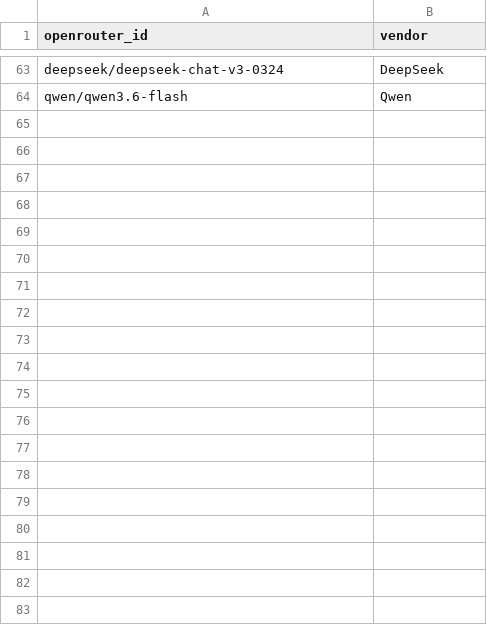
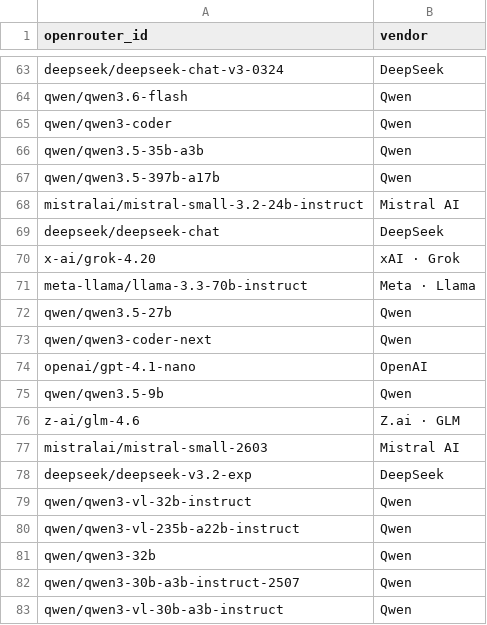
Before and after one commit to Nexight-ai/oneshotlm-prompts, a CSV file: models/live.csv, drawn as a sheet; only a part is shown, gaps mark what is left out; the diff covers the shown part only.

```diff
--- a/models/live.csv
+++ b/models/live.csv
@@ -64 +64,20 @@ deepseek/deepseek-chat-v3-0324,DeepSeek
 qwen/qwen3.6-flash,Qwen
+qwen/qwen3-coder,Qwen
+qwen/qwen3.5-35b-a3b,Qwen
+qwen/qwen3.5-397b-a17b,Qwen
+mistralai/mistral-small-3.2-24b-instruct,Mistral AI
+deepseek/deepseek-chat,DeepSeek
+x-ai/grok-4.20,xAI · Grok
+meta-llama/llama-3.3-70b-instruct,Meta · Llama
+qwen/qwen3.5-27b,Qwen
+qwen/qwen3-coder-next,Qwen
+openai/gpt-4.1-nano,OpenAI
+qwen/qwen3.5-9b,Qwen
+z-ai/glm-4.6,Z.ai · GLM
+mistralai/mistral-small-2603,Mistral AI
+deepseek/deepseek-v3.2-exp,DeepSeek
+qwen/qwen3-vl-32b-instruct,Qwen
+qwen/qwen3-vl-235b-a22b-instruct,Qwen
+qwen/qwen3-32b,Qwen
+qwen/qwen3-30b-a3b-instruct-2507,Qwen
+qwen/qwen3-vl-30b-a3b-instruct,Qwen
```
Also changed, not shown: 49 added rows elsewhere in this file, models/backlog.csv.
